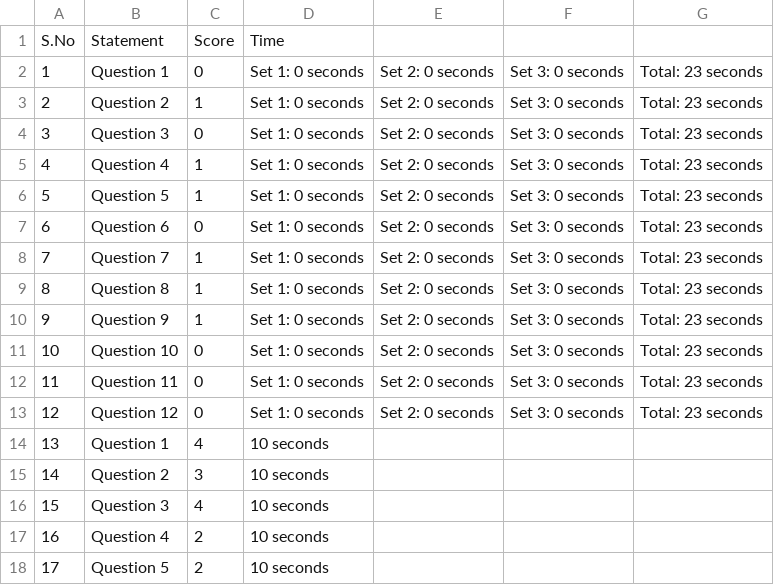
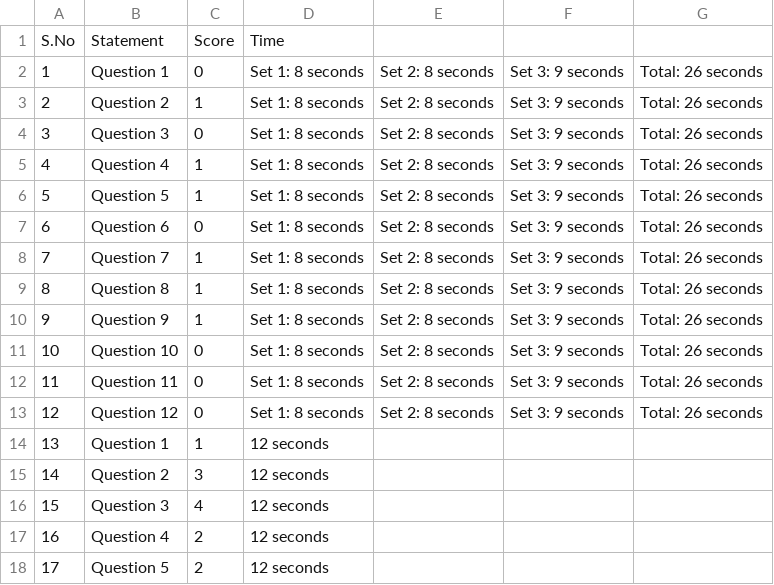
Before and after one commit to sobitp59/woxsen-per-test, a CSV file: public/csv-files/psychometricability_sheet_1.csv, drawn as a sheet.

```diff
--- a/public/csv-files/psychometricability_sheet_1.csv
+++ b/public/csv-files/psychometricability_sheet_1.csv
@@ -1,18 +1,18 @@
 S.No,Statement,Score,Time
-1,"Question 1",0,Set 1: 0 seconds, Set 2: 0 seconds, Set 3: 0 seconds, Total: 23 seconds
-2,"Question 2",1,Set 1: 0 seconds, Set 2: 0 seconds, Set 3: 0 seconds, Total: 23 seconds
-3,"Question 3",0,Set 1: 0 seconds, Set 2: 0 seconds, Set 3: 0 seconds, Total: 23 seconds
-4,"Question 4",1,Set 1: 0 seconds, Set 2: 0 seconds, Set 3: 0 seconds, Total: 23 seconds
-5,"Question 5",1,Set 1: 0 seconds, Set 2: 0 seconds, Set 3: 0 seconds, Total: 23 seconds
-6,"Question 6",0,Set 1: 0 seconds, Set 2: 0 seconds, Set 3: 0 seconds, Total: 23 seconds
-7,"Question 7",1,Set 1: 0 seconds, Set 2: 0 seconds, Set 3: 0 seconds, Total: 23 seconds
-8,"Question 8",1,Set 1: 0 seconds, Set 2: 0 seconds, Set 3: 0 seconds, Total: 23 seconds
-9,"Question 9",1,Set 1: 0 seconds, Set 2: 0 seconds, Set 3: 0 seconds, Total: 23 seconds
-10,"Question 10",0,Set 1: 0 seconds, Set 2: 0 seconds, Set 3: 0 seconds, Total: 23 seconds
-11,"Question 11",0,Set 1: 0 seconds, Set 2: 0 seconds, Set 3: 0 seconds, Total: 23 seconds
-12,"Question 12",0,Set 1: 0 seconds, Set 2: 0 seconds, Set 3: 0 seconds, Total: 23 seconds
-13,"Question 1",4,10 seconds
-14,"Question 2",3,10 seconds
-15,"Question 3",4,10 seconds
-16,"Question 4",2,10 seconds
-17,"Question 5",2,10 seconds
+1,"Question 1",0,Set 1: 8 seconds, Set 2: 8 seconds, Set 3: 9 seconds, Total: 26 seconds
+2,"Question 2",1,Set 1: 8 seconds, Set 2: 8 seconds, Set 3: 9 seconds, Total: 26 seconds
+3,"Question 3",0,Set 1: 8 seconds, Set 2: 8 seconds, Set 3: 9 seconds, Total: 26 seconds
+4,"Question 4",1,Set 1: 8 seconds, Set 2: 8 seconds, Set 3: 9 seconds, Total: 26 seconds
+5,"Question 5",1,Set 1: 8 seconds, Set 2: 8 seconds, Set 3: 9 seconds, Total: 26 seconds
+6,"Question 6",0,Set 1: 8 seconds, Set 2: 8 seconds, Set 3: 9 seconds, Total: 26 seconds
+7,"Question 7",1,Set 1: 8 seconds, Set 2: 8 seconds, Set 3: 9 seconds, Total: 26 seconds
+8,"Question 8",1,Set 1: 8 seconds, Set 2: 8 seconds, Set 3: 9 seconds, Total: 26 seconds
+9,"Question 9",1,Set 1: 8 seconds, Set 2: 8 seconds, Set 3: 9 seconds, Total: 26 seconds
+10,"Question 10",0,Set 1: 8 seconds, Set 2: 8 seconds, Set 3: 9 seconds, Total: 26 seconds
+11,"Question 11",0,Set 1: 8 seconds, Set 2: 8 seconds, Set 3: 9 seconds, Total: 26 seconds
+12,"Question 12",0,Set 1: 8 seconds, Set 2: 8 seconds, Set 3: 9 seconds, Total: 26 seconds
+13,"Question 1",1,12 seconds
+14,"Question 2",3,12 seconds
+15,"Question 3",4,12 seconds
+16,"Question 4",2,12 seconds
+17,"Question 5",2,12 seconds
```
Also changed, not shown: 30 other files.
